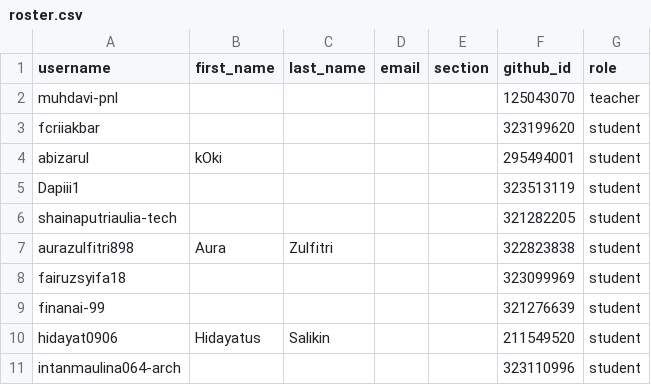
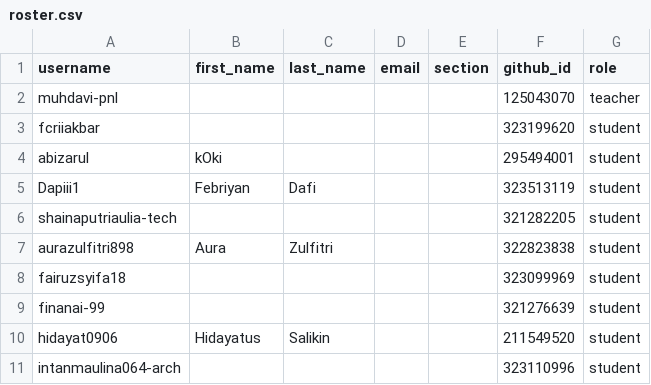
Before and after one commit to tik-pnl/classroom50, a CSV file: 2025-trkj-2c/roster.csv, drawn as a sheet; only a part is shown.

Commit message:
[Classroom 50] Edit student: 2025-trkj-2c/Dapiii1

```diff
--- a/2025-trkj-2c/roster.csv
+++ b/2025-trkj-2c/roster.csv
@@ -4,3 +4,3 @@ fcriiakbar,,,,,323199620,student
 abizarul,kOki,,,,295494001,student
-Dapiii1,,,,,323513119,student
+Dapiii1,Febriyan,Dafi,,,323513119,student
 shainaputriaulia-tech,,,,,321282205,student
```
